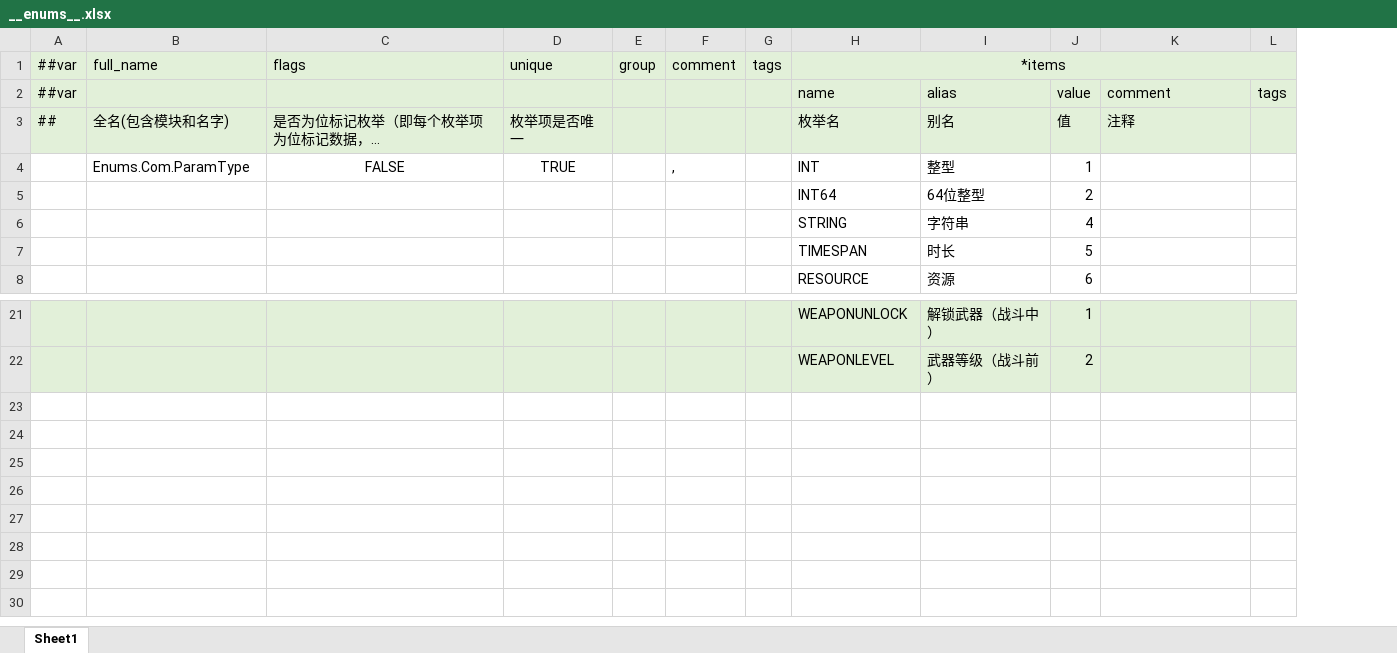
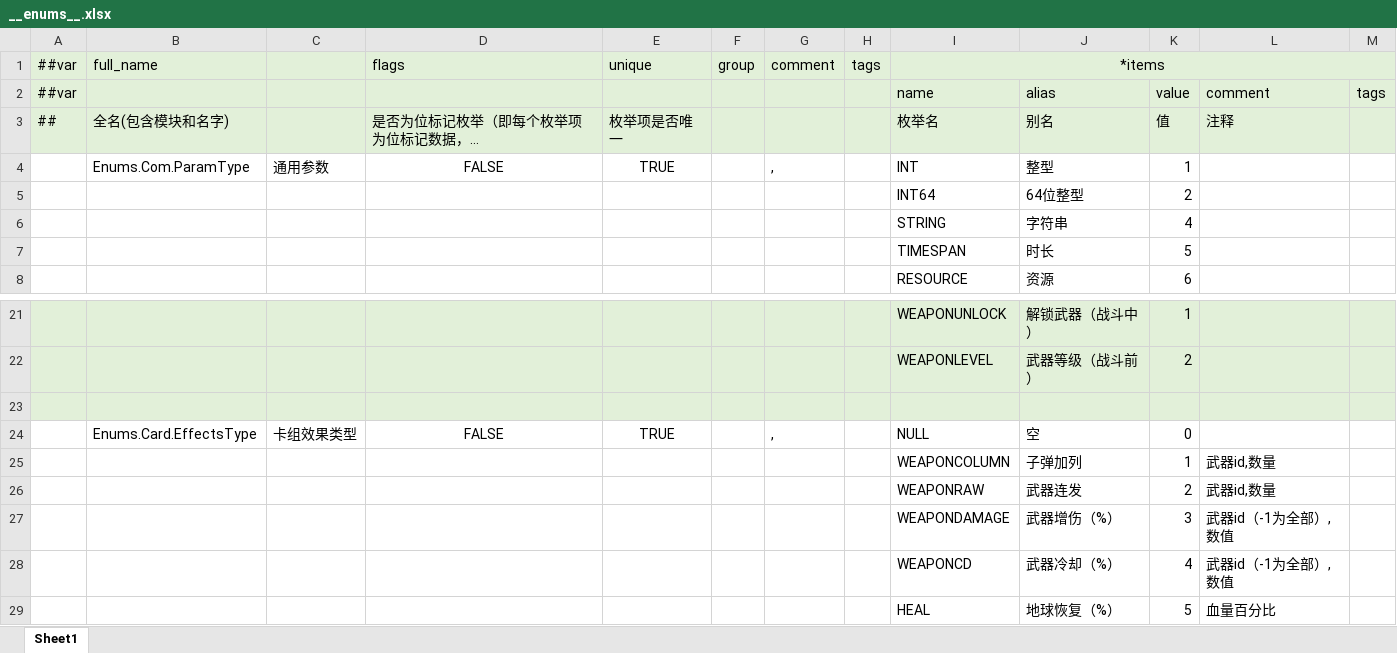
Before and after one commit to BroochWu/ZiStar, an Excel workbook: _ConfigExcels/Datas/__enums__.xlsx, sheet Sheet1, drawn as a sheet; only a part is shown, gaps mark what is left out; long unchanged cells end in …; values as stored, in another font and other column widths than the file's, no borders; the diff names each change by its address in the sheet, - before the commit and + after, or states it on an @@ line.

```diff
--- a/_ConfigExcels/Datas/__enums__.xlsx (sheet Sheet1)
+++ b/_ConfigExcels/Datas/__enums__.xlsx (sheet Sheet1)
+column C, row 4: 通用参数
+row 23: (empty)
+row 24:  | Enums.Card.EffectsType | 卡组效果类型 | FALSE | TRUE |  | , |  | NULL | 空 | 0
+row 25:  |  |  |  |  |  |  |  | WEAPONCOLUMN | 子弹加列 | 1 | 武器id,数量
+row 26:  |  |  |  |  |  |  |  | WEAPONRAW | 武器连发 | 2 | 武器id,数量
+row 27:  |  |  |  |  |  |  |  | WEAPONDAMAGE | 武器增伤（%） | 3 | 武器id（-1为全部）,数值
+row 28:  |  |  |  |  |  |  |  | WEAPONCD | 武器冷却（%） | 4 | 武器id（-1为全部）,数值
+row 29:  |  |  |  |  |  |  |  | HEAL | 地球恢复（%） | 5 | 血量百分比
```
Also changed, not shown: _ConfigExcels/Datas/__beans__.xlsx, _ConfigExcels/Datas/card.xlsx, 6 other files.
